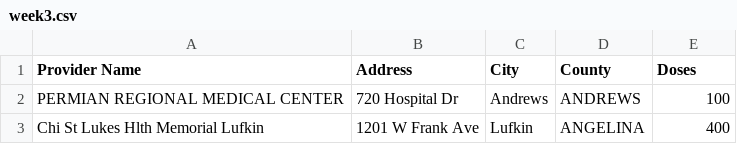
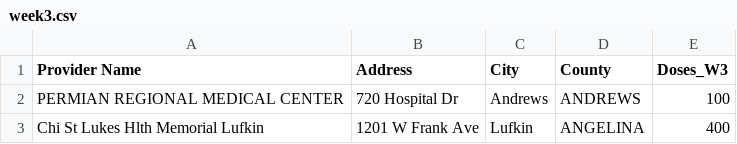
Before and after one commit to NicoJacGo/Texas-Vaccine-Data, a CSV file: data/week3.csv, drawn as a sheet; only a part is shown.

```diff
--- a/data/week3.csv
+++ b/data/week3.csv
@@ -1,2 +1,2 @@
-Provider Name,Address,City,County,Doses
+Provider Name,Address,City,County,Doses_W3
 PERMIAN REGIONAL MEDICAL CENTER,720 Hospital Dr,Andrews,ANDREWS,100
```
Also changed, not shown: data/week1.csv, data/week2.csv, 3 other files.
